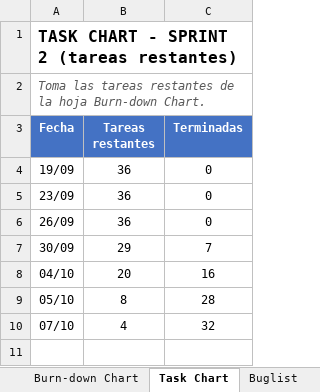
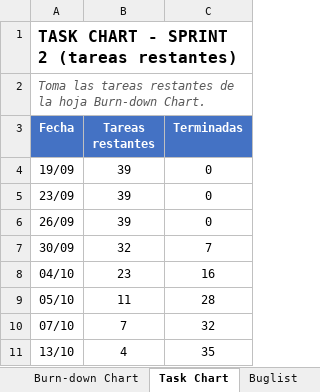
Before and after one commit to AlexAP1115web/Ecos-Del-Grimorio, an Excel workbook: Documentacion/Producto2/PérezAlcántaraAlejandro_producción_10D_Sprint2.xlsx, sheet Task Chart, drawn as a sheet; values as stored, in another font and other column widths than the file's, no borders; charts and pictures not drawn; the diff names each change by its address in the sheet, - before the commit and + after, or states it on an @@ line.

```diff
--- a/Documentacion/Producto2/PérezAlcántaraAlejandro_producción_10D_Sprint2.xlsx (sheet Task Chart)
+++ b/Documentacion/Producto2/PérezAlcántaraAlejandro_producción_10D_Sprint2.xlsx (sheet Task Chart)
-B4:B6 (Tareas restantes): 36
+B4:B6 (Tareas restantes): 39
-B7 (Tareas restantes): 29
+B7 (Tareas restantes): 32
-B8 (Tareas restantes): 20
+B8 (Tareas restantes): 23
-B9 (Tareas restantes): 8
+B9 (Tareas restantes): 11
-B10 (Tareas restantes): 4
+B10 (Tareas restantes): 7
+row 11: 13/10 | 4 | 35
```
Also changed, not shown: sheet Sprint Backlog, sheet Burn-down Chart, sheet Pruebas Alfa, sheet Buglist, sheet Sprint Review, sheet Daily Huddle, formulas that keep their value, charts or pictures.
